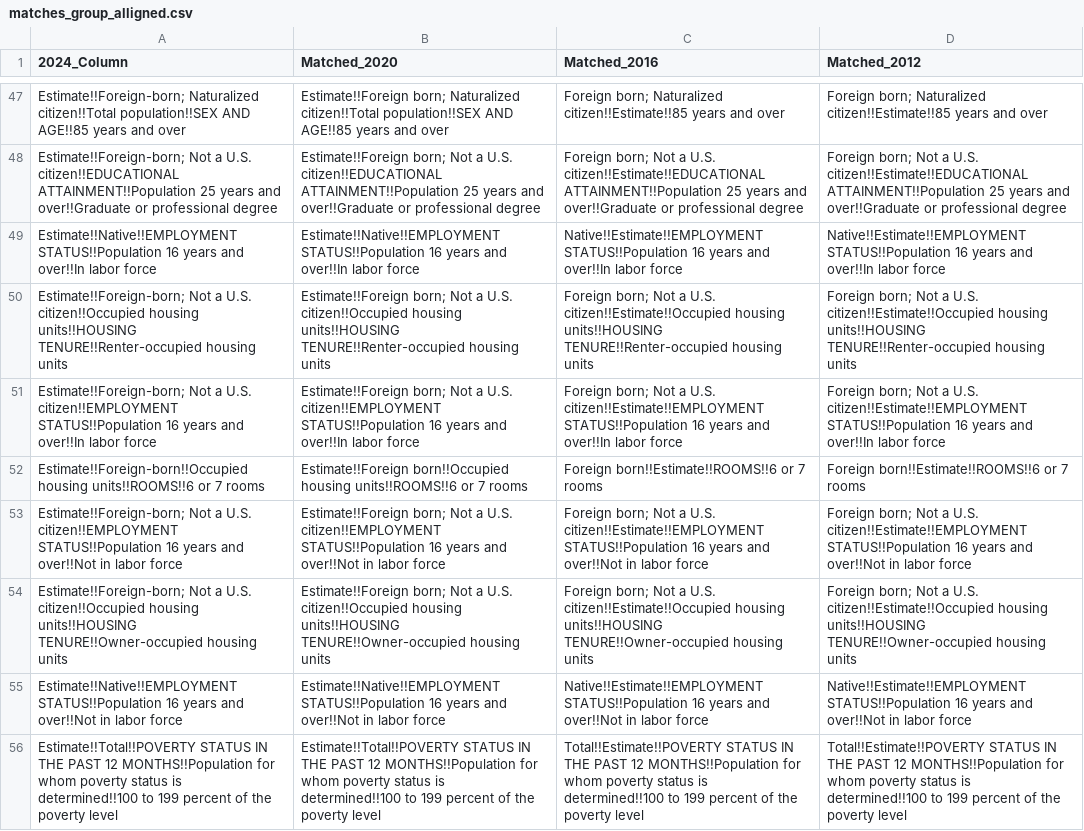
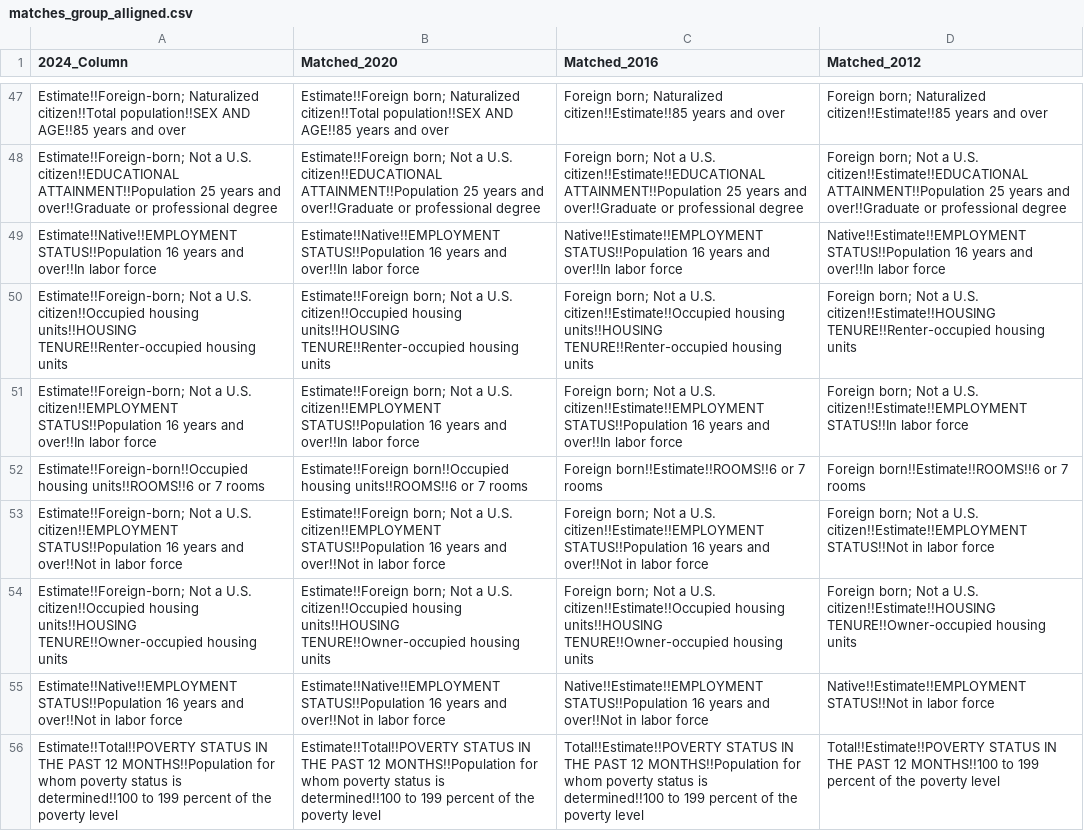
Before and after one commit to MoriguchiBrandon/California-Presidential-Election-Analysis, a CSV file: electionData/matches_group_alligned.csv, drawn as a sheet; only a part is shown, gaps mark what is left out; the diff covers the shown part only.

Commit message:
fixing the columns to match

```diff
--- a/electionData/matches_group_alligned.csv
+++ b/electionData/matches_group_alligned.csv
@@ -49,8 +49,8 @@ Estimate!!Foreign-born; Not a U.S. citizen!!EDUCATIONAL ATTAINMENT!!Population 2
 Estimate!!Native!!EMPLOYMENT STATUS!!Population 16 years and over!!In labor force,Estimate!!Native!!EMPLOYMENT STATUS!!Population 16 years and over!!In labor force,Native!!Estimate!!EMPLOYMENT STATUS!!Population 16 years and over!!In labor force,Native!!Estimate!!EMPLOYMENT STATUS!!Population 16 years and over!!In labor force
-Estimate!!Foreign-born; Not a U.S. citizen!!Occupied housing units!!HOUSING TENURE!!Renter-occupied housing units,Estimate!!Foreign born; Not a U.S. citizen!!Occupied housing units!!HOUSING TENURE!!Renter-occupied housing units,Foreign born; Not a U.S. citizen!!Estimate!!Occupied housing units!!HOUSING TENURE!!Renter-occupied housing units,Foreign born; Not a U.S. citizen!!Estimate!!Occupied housing units!!HOUSING TENURE!!Renter-occupied housing units
-Estimate!!Foreign-born; Not a U.S. citizen!!EMPLOYMENT STATUS!!Population 16 years and over!!In labor force,Estimate!!Foreign born; Not a U.S. citizen!!EMPLOYMENT STATUS!!Population 16 years and over!!In labor force,Foreign born; Not a U.S. citizen!!Estimate!!EMPLOYMENT STATUS!!Population 16 years and over!!In labor force,Foreign born; Not a U.S. citizen!!Estimate!!EMPLOYMENT STATUS!!Population 16 years and over!!In labor force
+Estimate!!Foreign-born; Not a U.S. citizen!!Occupied housing units!!HOUSING TENURE!!Renter-occupied housing units,Estimate!!Foreign born; Not a U.S. citizen!!Occupied housing units!!HOUSING TENURE!!Renter-occupied housing units,Foreign born; Not a U.S. citizen!!Estimate!!Occupied housing units!!HOUSING TENURE!!Renter-occupied housing units,Foreign born; Not a U.S. citizen!!Estimate!!HOUSING TENURE!!Renter-occupied housing units
+Estimate!!Foreign-born; Not a U.S. citizen!!EMPLOYMENT STATUS!!Population 16 years and over!!In labor force,Estimate!!Foreign born; Not a U.S. citizen!!EMPLOYMENT STATUS!!Population 16 years and over!!In labor force,Foreign born; Not a U.S. citizen!!Estimate!!EMPLOYMENT STATUS!!Population 16 years and over!!In labor force,Foreign born; Not a U.S. citizen!!Estimate!!EMPLOYMENT STATUS!!In labor force
 Estimate!!Foreign-born!!Occupied housing units!!ROOMS!!6 or 7 rooms,Estimate!!Foreign born!!Occupied housing units!!ROOMS!!6 or 7 rooms,Foreign born!!Estimate!!ROOMS!!6 or 7 rooms,Foreign born!!Estimate!!ROOMS!!6 or 7 rooms
-Estimate!!Foreign-born; Not a U.S. citizen!!EMPLOYMENT STATUS!!Population 16 years and over!!Not in labor force,Estimate!!Foreign born; Not a U.S. citizen!!EMPLOYMENT STATUS!!Population 16 years and over!!Not in labor force,Foreign born; Not a U.S. citizen!!Estimate!!EMPLOYMENT STATUS!!Population 16 years and over!!Not in labor force,Foreign born; Not a U.S. citizen!!Estimate!!EMPLOYMENT STATUS!!Population 16 years and over!!Not in labor force
-Estimate!!Foreign-born; Not a U.S. citizen!!Occupied housing units!!HOUSING TENURE!!Owner-occupied housing units,Estimate!!Foreign born; Not a U.S. citizen!!Occupied housing units!!HOUSING TENURE!!Owner-occupied housing units,Foreign born; Not a U.S. citizen!!Estimate!!Occupied housing units!!HOUSING TENURE!!Owner-occupied housing units,Foreign born; Not a U.S. citizen!!Estimate!!Occupied housing units!!HOUSING TENURE!!Owner-occupied housing units
-Estimate!!Native!!EMPLOYMENT STATUS!!Population 16 years and over!!Not in labor force,Estimate!!Native!!EMPLOYMENT STATUS!!Population 16 years and over!!Not in labor force,Native!!Estimate!!EMPLOYMENT STATUS!!Population 16 years and over!!Not in labor force,Native!!Estimate!!EMPLOYMENT STATUS!!Population 16 years and over!!Not in labor force
-Estimate!!Total!!POVERTY STATUS IN THE PAST 12 MONTHS!!Population for whom poverty status is determined!!100 to 199 percent of the poverty level,Estimate!!Total!!POVERTY STATUS IN THE PAST 12 MONTHS!!Population for whom poverty status is determined!!100 to 199 percent of the poverty level,Total!!Estimate!!POVERTY STATUS IN THE PAST 12 MONTHS!!Population for whom poverty status is determined!!100 to 199 percent of the poverty level,Total!!Estimate!!POVERTY STATUS IN THE PAST 12 MONTHS!!Population for whom poverty status is determined!!100 to 199 percent of the poverty level
+Estimate!!Foreign-born; Not a U.S. citizen!!EMPLOYMENT STATUS!!Population 16 years and over!!Not in labor force,Estimate!!Foreign born; Not a U.S. citizen!!EMPLOYMENT STATUS!!Population 16 years and over!!Not in labor force,Foreign born; Not a U.S. citizen!!Estimate!!EMPLOYMENT STATUS!!Population 16 years and over!!Not in labor force,Foreign born; Not a U.S. citizen!!Estimate!!EMPLOYMENT STATUS!!Not in labor force
+Estimate!!Foreign-born; Not a U.S. citizen!!Occupied housing units!!HOUSING TENURE!!Owner-occupied housing units,Estimate!!Foreign born; Not a U.S. citizen!!Occupied housing units!!HOUSING TENURE!!Owner-occupied housing units,Foreign born; Not a U.S. citizen!!Estimate!!Occupied housing units!!HOUSING TENURE!!Owner-occupied housing units,Foreign born; Not a U.S. citizen!!Estimate!!HOUSING TENURE!!Owner-occupied housing units
+Estimate!!Native!!EMPLOYMENT STATUS!!Population 16 years and over!!Not in labor force,Estimate!!Native!!EMPLOYMENT STATUS!!Population 16 years and over!!Not in labor force,Native!!Estimate!!EMPLOYMENT STATUS!!Population 16 years and over!!Not in labor force,Native!!Estimate!!EMPLOYMENT STATUS!!Not in labor force
+Estimate!!Total!!POVERTY STATUS IN THE PAST 12 MONTHS!!Population for whom poverty status is determined!!100 to 199 percent of the poverty level,Estimate!!Total!!POVERTY STATUS IN THE PAST 12 MONTHS!!Population for whom poverty status is determined!!100 to 199 percent of the poverty level,Total!!Estimate!!POVERTY STATUS IN THE PAST 12 MONTHS!!Population for whom poverty status is determined!!100 to 199 percent of the poverty level,Total!!Estimate!!POVERTY STATUS IN THE PAST 12 MONTHS!!100 to 199 percent of the poverty level
```
Also changed, not shown: 53 edited cells elsewhere in this file.
